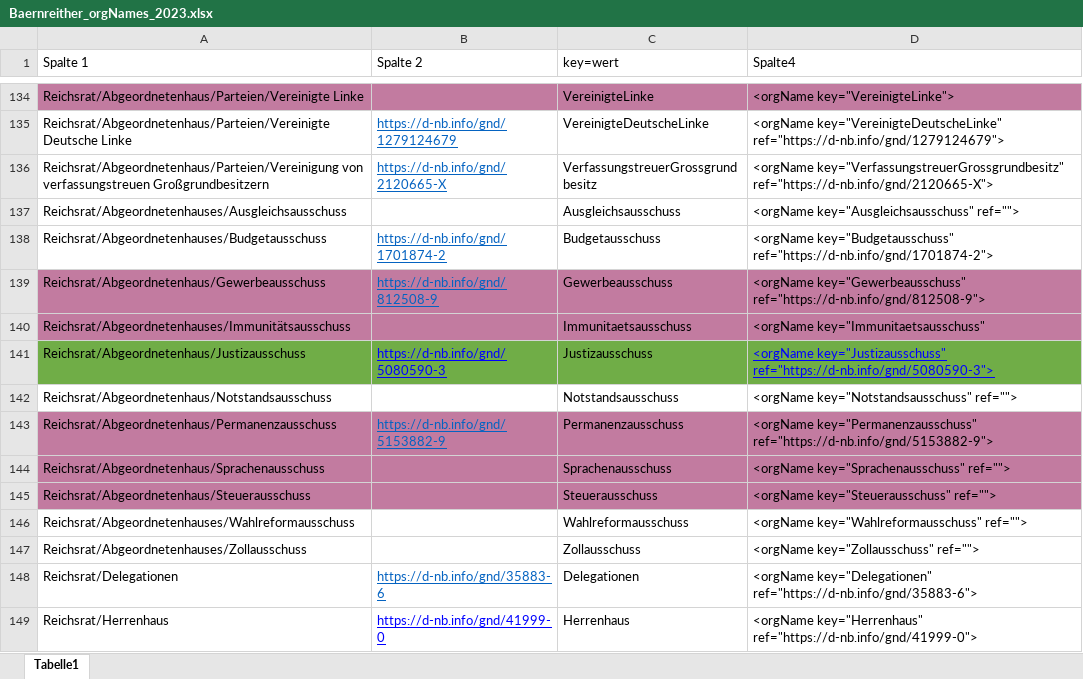
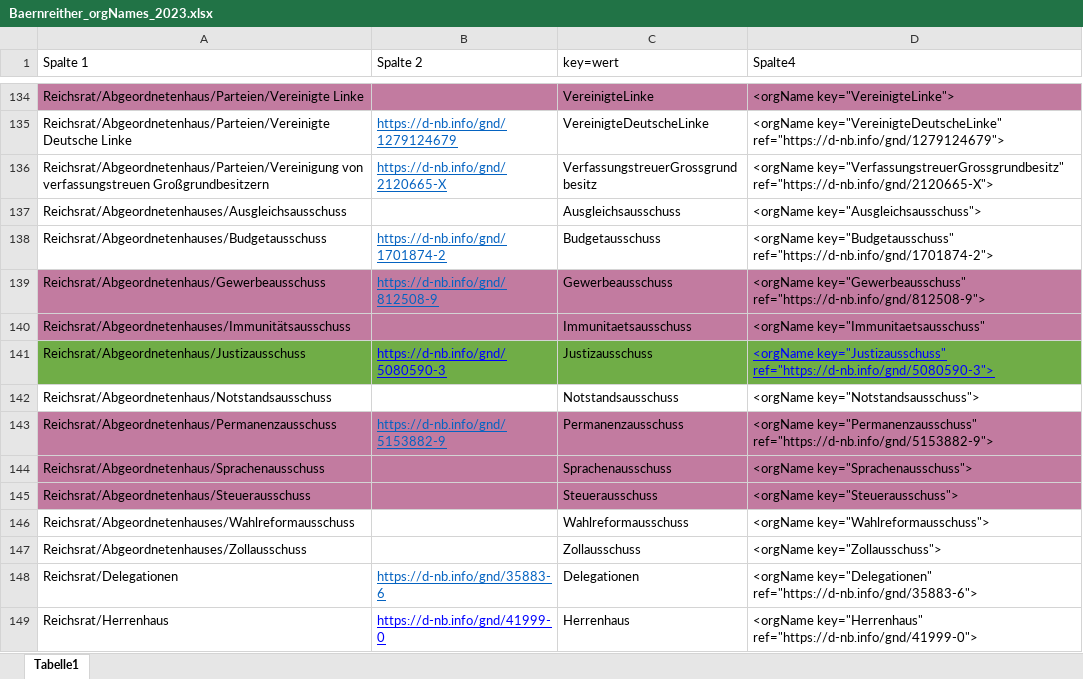
Before and after one commit to KfNGOe/baernreither-data, an Excel workbook: data/xlsx/Baernreither_orgNames_2023.xlsx, sheet Tabelle1, drawn as a sheet; only a part is shown, gaps mark what is left out; values as stored, in another font and other column widths than the file's, no borders; table styles not drawn; the diff covers the shown part only; the diff names each change by its address in the sheet, - before the commit and + after, or states it on an @@ line.

```diff
--- a/data/xlsx/Baernreither_orgNames_2023.xlsx (sheet Tabelle1)
+++ b/data/xlsx/Baernreither_orgNames_2023.xlsx (sheet Tabelle1)
-D137 (Spalte4): <orgName key="Ausgleichsausschuss" ref="">
+D137 (Spalte4): <orgName key="Ausgleichsausschuss">
-D142 (Spalte4): <orgName key="Notstandsausschuss" ref="">
+D142 (Spalte4): <orgName key="Notstandsausschuss">
-D144 (Spalte4): <orgName key="Sprachenausschuss" ref="">
+D144 (Spalte4): <orgName key="Sprachenausschuss">
-D145 (Spalte4): <orgName key="Steuerausschuss" ref="">
+D145 (Spalte4): <orgName key="Steuerausschuss">
-D146 (Spalte4): <orgName key="Wahlreformausschuss" ref="">
+D146 (Spalte4): <orgName key="Wahlreformausschuss">
-D147 (Spalte4): <orgName key="Zollausschuss" ref="">
+D147 (Spalte4): <orgName key="Zollausschuss">
```
Also changed, not shown: 18 edited cells elsewhere in this sheet, data/xlsx/Baernreither_Ortsregister_2023.xlsx, data/xlsx/Baernreither_Personenregister_2024.xlsx, 3 other files.
